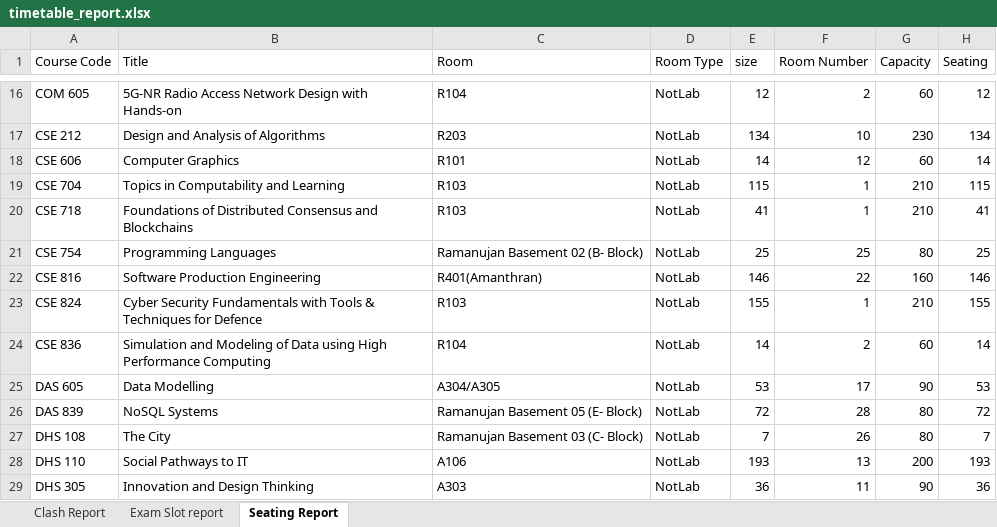
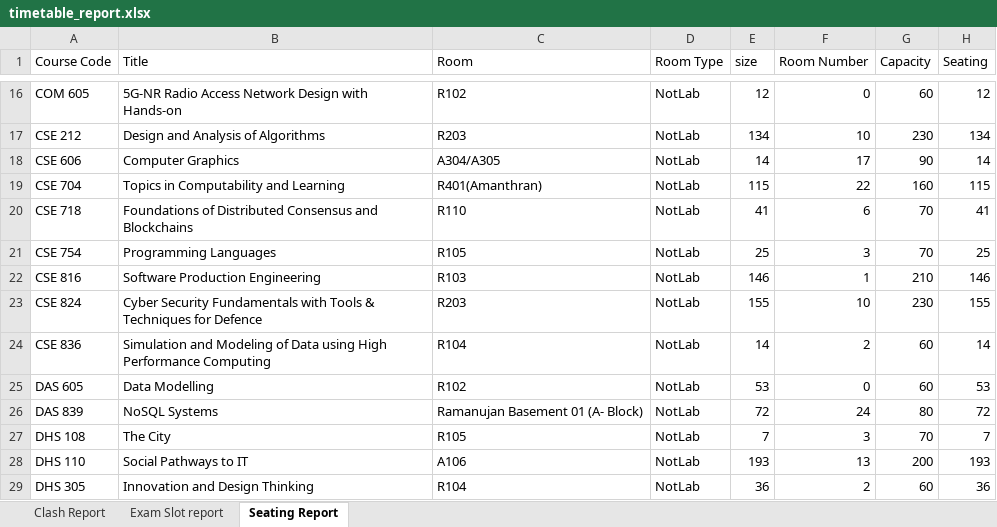
Before and after one commit to gsriiitb/timetabling, an Excel workbook: timetable_report.xlsx, sheet Seating Report, drawn as a sheet; only a part is shown, gaps mark what is left out; values as stored, in another font and other column widths than the file's, no borders; the diff covers the shown part only; the diff names each change by its address in the sheet, - before the commit and + after, or states it on an @@ line.

```diff
--- a/timetable_report.xlsx (sheet Seating Report)
+++ b/timetable_report.xlsx (sheet Seating Report)
-C16 (Room): R104
+C16 (Room): R102
-F16 (Room Number): 2
+F16 (Room Number): 0
-C18 (Room): R101
+C18 (Room): A304/A305
-F18 (Room Number): 12
+F18 (Room Number): 17
-G18 (Capacity): 60
+G18 (Capacity): 90
-C19 (Room): R103
+C19 (Room): R401(Amanthran)
-F19 (Room Number): 1
+F19 (Room Number): 22
-G19 (Capacity): 210
+G19 (Capacity): 160
-C20 (Room): R103
+C20 (Room): R110
-F20 (Room Number): 1
+F20 (Room Number): 6
-G20 (Capacity): 210
+G20 (Capacity): 70
-C21 (Room): Ramanujan Basement 02 (B- Block)
+C21 (Room): R105
-F21 (Room Number): 25
+F21 (Room Number): 3
-G21 (Capacity): 80
+G21 (Capacity): 70
-C22 (Room): R401(Amanthran)
+C22 (Room): R103
-F22 (Room Number): 22
+F22 (Room Number): 1
-G22 (Capacity): 160
+G22 (Capacity): 210
-C23 (Room): R103
+C23 (Room): R203
-F23 (Room Number): 1
+F23 (Room Number): 10
-G23 (Capacity): 210
+G23 (Capacity): 230
-C25 (Room): A304/A305
+C25 (Room): R102
-F25 (Room Number): 17
+F25 (Room Number): 0
-G25 (Capacity): 90
+G25 (Capacity): 60
-C26 (Room): Ramanujan Basement 05 (E- Block)
+C26 (Room): Ramanujan Basement 01 (A- Block)
-F26 (Room Number): 28
+F26 (Room Number): 24
-C27 (Room): Ramanujan Basement 03 (C- Block)
+C27 (Room): R105
-F27 (Room Number): 26
+F27 (Room Number): 3
-G27 (Capacity): 80
+G27 (Capacity): 70
-C29 (Room): A303
+C29 (Room): R104
-F29 (Room Number): 11
+F29 (Room Number): 2
-G29 (Capacity): 90
+G29 (Capacity): 60
```
Also changed, not shown: 3 added rows, 3 removed rows and 90 edited cells elsewhere in this sheet, sheet Exam Slot report, sheet Clash Report, exam_timetable.xlsx, 10 other files.
